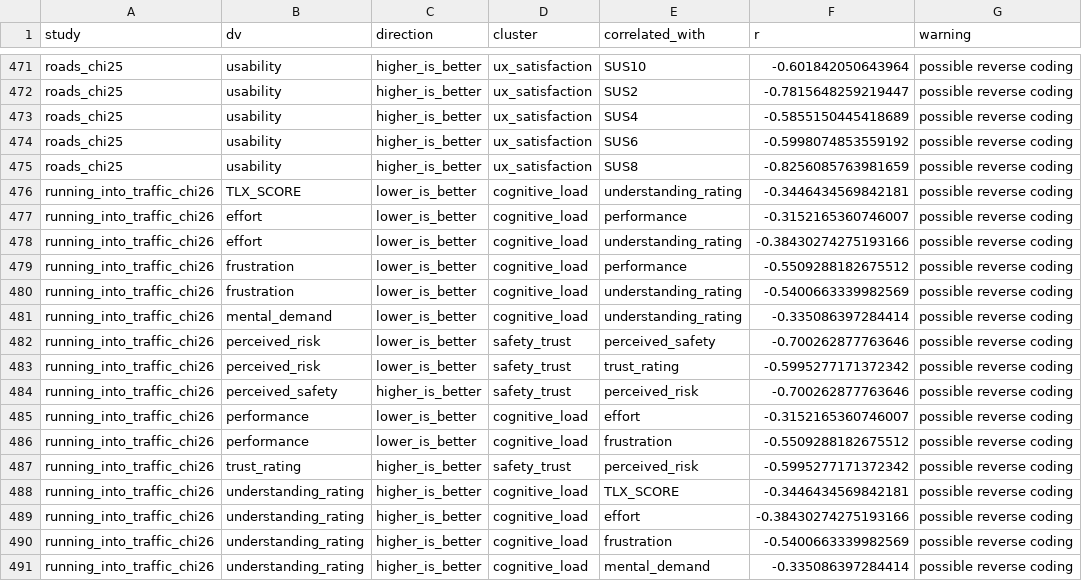
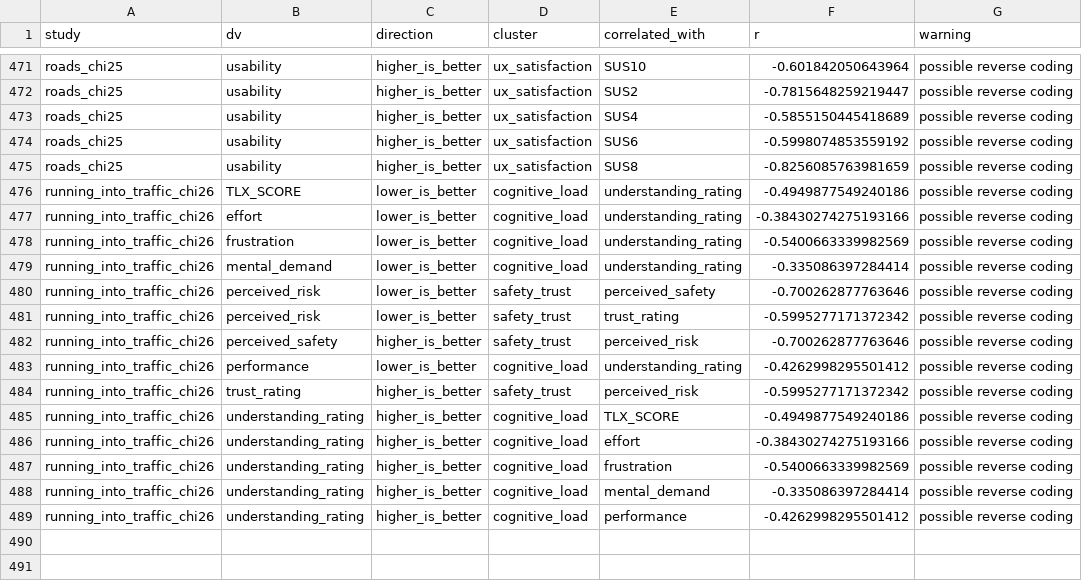
Before and after one commit to M-Colley/dv-standardization-tool, a CSV file: analyses/output_python_full/reverse_coding_warnings.csv, drawn as a sheet; only a part is shown, gaps mark what is left out.

Commit message:
Reverse-key Running into Traffic's NASA-TLX performance item
The study's tlx.success item runs from failure to success: mean 17.7 of 21
(other subscales 3.2-4.9), r = -0.19 to -0.55 with the other five TLX
subscales and +0.42 with perceived safety, loading -0.54 in the invariance
CFA. It is now reverse-scored (21 - x) through the study's reverse_items.

Regenerated outputs: of 1,764 standardized tables only that study's
questionnaire changes, in that one column; LLM decisions are identical.
Pooled performance (k = 2) 15.01 -> 5.03, TLX score 6.61 -> 5.01; the
multiverse range of performance shrinks from 6.28 to 0.06; the loading
becomes +0.54 with configural fit unchanged (TLX still fails configural
invariance); four reverse-coding warnings on the item disappear.
Cross-study contrast meta-analyses are unchanged.

```diff
--- a/analyses/output_python_full/reverse_coding_warnings.csv
+++ b/analyses/output_python_full/reverse_coding_warnings.csv
@@ -475,6 +475,4 @@ roads_chi25,usability,higher_is_better,ux_satisfaction,SUS6,-0.5998074853559192,
 roads_chi25,usability,higher_is_better,ux_satisfaction,SUS8,-0.8256085763981659,possible reverse coding
-running_into_traffic_chi26,TLX_SCORE,lower_is_better,cognitive_load,understanding_rating,-0.3446434569842181,possible reverse coding
-running_into_traffic_chi26,effort,lower_is_better,cognitive_load,performance,-0.3152165360746007,possible reverse coding
+running_into_traffic_chi26,TLX_SCORE,lower_is_better,cognitive_load,understanding_rating,-0.4949877549240186,possible reverse coding
 running_into_traffic_chi26,effort,lower_is_better,cognitive_load,understanding_rating,-0.38430274275193166,possible reverse coding
-running_into_traffic_chi26,frustration,lower_is_better,cognitive_load,performance,-0.5509288182675512,possible reverse coding
 running_into_traffic_chi26,frustration,lower_is_better,cognitive_load,understanding_rating,-0.5400663339982569,possible reverse coding
@@ -484,6 +482,5 @@ running_into_traffic_chi26,perceived_risk,lower_is_better,safety_trust,trust_rat
 running_into_traffic_chi26,perceived_safety,higher_is_better,safety_trust,perceived_risk,-0.700262877763646,possible reverse coding
-running_into_traffic_chi26,performance,lower_is_better,cognitive_load,effort,-0.3152165360746007,possible reverse coding
-running_into_traffic_chi26,performance,lower_is_better,cognitive_load,frustration,-0.5509288182675512,possible reverse coding
+running_into_traffic_chi26,performance,lower_is_better,cognitive_load,understanding_rating,-0.4262998295501412,possible reverse coding
 running_into_traffic_chi26,trust_rating,higher_is_better,safety_trust,perceived_risk,-0.5995277171372342,possible reverse coding
-running_into_traffic_chi26,understanding_rating,higher_is_better,cognitive_load,TLX_SCORE,-0.3446434569842181,possible reverse coding
+running_into_traffic_chi26,understanding_rating,higher_is_better,cognitive_load,TLX_SCORE,-0.4949877549240186,possible reverse coding
 running_into_traffic_chi26,understanding_rating,higher_is_better,cognitive_load,effort,-0.38430274275193166,possible reverse coding
@@ -491 +488,2 @@ running_into_traffic_chi26,understanding_rating,higher_is_better,cognitive_load,
 running_into_traffic_chi26,understanding_rating,higher_is_better,cognitive_load,mental_demand,-0.335086397284414,possible reverse coding
+running_into_traffic_chi26,understanding_rating,higher_is_better,cognitive_load,performance,-0.4262998295501412,possible reverse coding
```
Also changed, not shown: analyses/output_multiverse/multiverse_specifications.csv, analyses/output_python_full/cross_study_composite_summary.csv, 28 other files.
